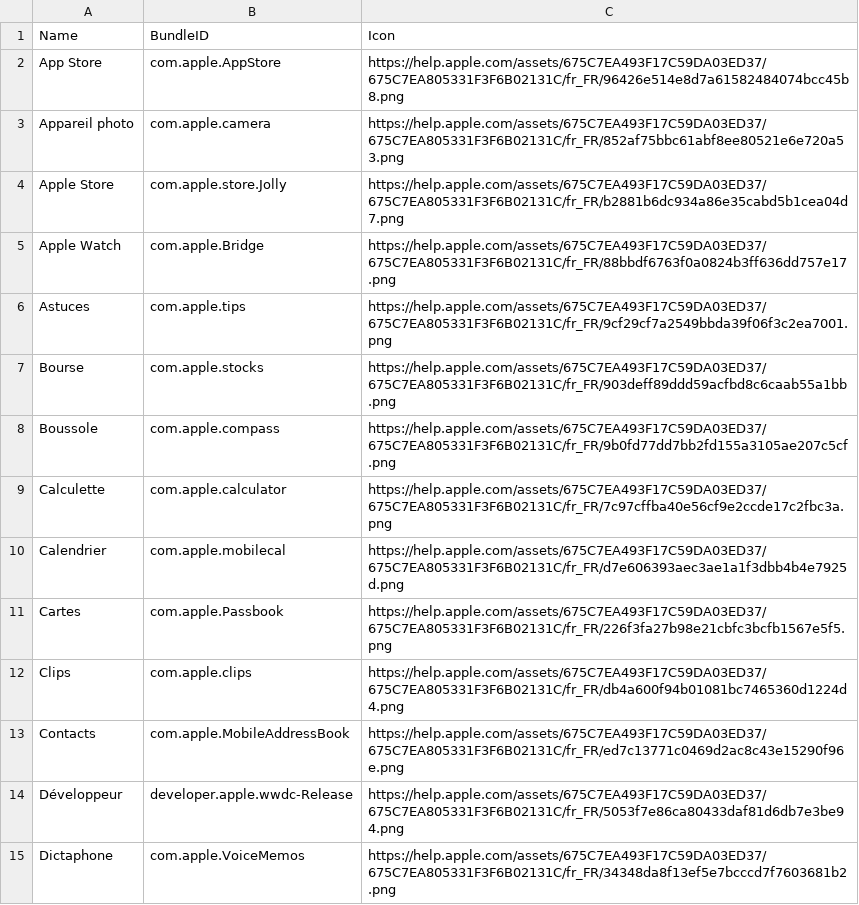
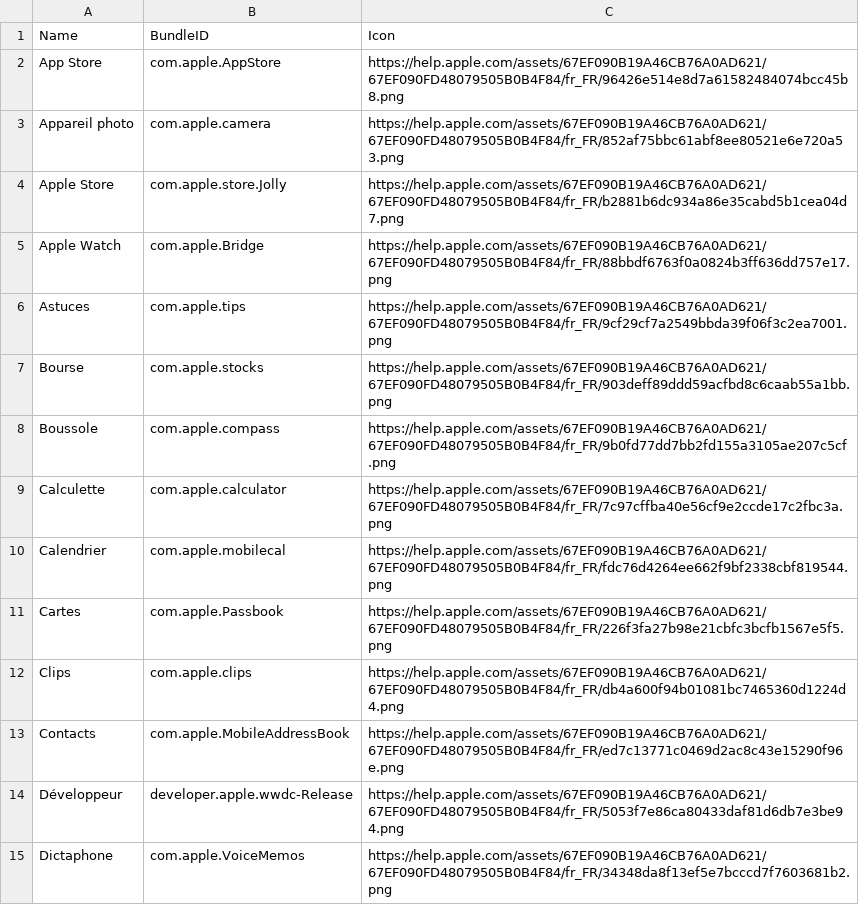
Before and after one commit to petarov/apple-bundle-ids, a CSV file: dist/fr-fr_apple-bundle-ids.csv, drawn as a sheet; only a part is shown; the diff covers the shown part only.

```diff
--- a/dist/fr-fr_apple-bundle-ids.csv
+++ b/dist/fr-fr_apple-bundle-ids.csv
@@ -1,15 +1,15 @@
 Name,BundleID,Icon
-App Store,com.apple.AppStore,"https://help.apple.com/assets/675C7EA493F17C59DA03ED37/675C7EA805331F3F6B02131C/fr_FR/96426e514e8d7a61582484074bcc45b8.png"
-Appareil photo,com.apple.camera,"https://help.apple.com/assets/675C7EA493F17C59DA03ED37/675C7EA805331F3F6B02131C/fr_FR/852af75bbc61abf8ee80521e6e720a53.png"
-Apple Store,com.apple.store.Jolly,"https://help.apple.com/assets/675C7EA493F17C59DA03ED37/675C7EA805331F3F6B02131C/fr_FR/b2881b6dc934a86e35cabd5b1cea04d7.png"
-Apple Watch,com.apple.Bridge,"https://help.apple.com/assets/675C7EA493F17C59DA03ED37/675C7EA805331F3F6B02131C/fr_FR/88bbdf6763f0a0824b3ff636dd757e17.png"
-Astuces,com.apple.tips,"https://help.apple.com/assets/675C7EA493F17C59DA03ED37/675C7EA805331F3F6B02131C/fr_FR/9cf29cf7a2549bbda39f06f3c2ea7001.png"
-Bourse,com.apple.stocks,"https://help.apple.com/assets/675C7EA493F17C59DA03ED37/675C7EA805331F3F6B02131C/fr_FR/903deff89ddd59acfbd8c6caab55a1bb.png"
-Boussole,com.apple.compass,"https://help.apple.com/assets/675C7EA493F17C59DA03ED37/675C7EA805331F3F6B02131C/fr_FR/9b0fd77dd7bb2fd155a3105ae207c5cf.png"
-Calculette,com.apple.calculator,"https://help.apple.com/assets/675C7EA493F17C59DA03ED37/675C7EA805331F3F6B02131C/fr_FR/7c97cffba40e56cf9e2ccde17c2fbc3a.png"
-Calendrier,com.apple.mobilecal,"https://help.apple.com/assets/675C7EA493F17C59DA03ED37/675C7EA805331F3F6B02131C/fr_FR/d7e606393aec3ae1a1f3dbb4b4e7925d.png"
-Cartes,com.apple.Passbook,"https://help.apple.com/assets/675C7EA493F17C59DA03ED37/675C7EA805331F3F6B02131C/fr_FR/226f3fa27b98e21cbfc3bcfb1567e5f5.png"
-Clips,com.apple.clips,"https://help.apple.com/assets/675C7EA493F17C59DA03ED37/675C7EA805331F3F6B02131C/fr_FR/db4a600f94b01081bc7465360d1224d4.png"
-Contacts,com.apple.MobileAddressBook,"https://help.apple.com/assets/675C7EA493F17C59DA03ED37/675C7EA805331F3F6B02131C/fr_FR/ed7c13771c0469d2ac8c43e15290f96e.png"
-Développeur,developer.apple.wwdc-Release,"https://help.apple.com/assets/675C7EA493F17C59DA03ED37/675C7EA805331F3F6B02131C/fr_FR/5053f7e86ca80433daf81d6db7e3be94.png"
-Dictaphone,com.apple.VoiceMemos,"https://help.apple.com/assets/675C7EA493F17C59DA03ED37/675C7EA805331F3F6B02131C/fr_FR/34348da8f13ef5e7bcccd7f7603681b2.png"
+App Store,com.apple.AppStore,"https://help.apple.com/assets/67EF090B19A46CB76A0AD621/67EF090FD48079505B0B4F84/fr_FR/96426e514e8d7a61582484074bcc45b8.png"
+Appareil photo,com.apple.camera,"https://help.apple.com/assets/67EF090B19A46CB76A0AD621/67EF090FD48079505B0B4F84/fr_FR/852af75bbc61abf8ee80521e6e720a53.png"
+Apple Store,com.apple.store.Jolly,"https://help.apple.com/assets/67EF090B19A46CB76A0AD621/67EF090FD48079505B0B4F84/fr_FR/b2881b6dc934a86e35cabd5b1cea04d7.png"
+Apple Watch,com.apple.Bridge,"https://help.apple.com/assets/67EF090B19A46CB76A0AD621/67EF090FD48079505B0B4F84/fr_FR/88bbdf6763f0a0824b3ff636dd757e17.png"
+Astuces,com.apple.tips,"https://help.apple.com/assets/67EF090B19A46CB76A0AD621/67EF090FD48079505B0B4F84/fr_FR/9cf29cf7a2549bbda39f06f3c2ea7001.png"
+Bourse,com.apple.stocks,"https://help.apple.com/assets/67EF090B19A46CB76A0AD621/67EF090FD48079505B0B4F84/fr_FR/903deff89ddd59acfbd8c6caab55a1bb.png"
+Boussole,com.apple.compass,"https://help.apple.com/assets/67EF090B19A46CB76A0AD621/67EF090FD48079505B0B4F84/fr_FR/9b0fd77dd7bb2fd155a3105ae207c5cf.png"
+Calculette,com.apple.calculator,"https://help.apple.com/assets/67EF090B19A46CB76A0AD621/67EF090FD48079505B0B4F84/fr_FR/7c97cffba40e56cf9e2ccde17c2fbc3a.png"
+Calendrier,com.apple.mobilecal,"https://help.apple.com/assets/67EF090B19A46CB76A0AD621/67EF090FD48079505B0B4F84/fr_FR/fdc76d4264ee662f9bf2338cbf819544.png"
+Cartes,com.apple.Passbook,"https://help.apple.com/assets/67EF090B19A46CB76A0AD621/67EF090FD48079505B0B4F84/fr_FR/226f3fa27b98e21cbfc3bcfb1567e5f5.png"
+Clips,com.apple.clips,"https://help.apple.com/assets/67EF090B19A46CB76A0AD621/67EF090FD48079505B0B4F84/fr_FR/db4a600f94b01081bc7465360d1224d4.png"
+Contacts,com.apple.MobileAddressBook,"https://help.apple.com/assets/67EF090B19A46CB76A0AD621/67EF090FD48079505B0B4F84/fr_FR/ed7c13771c0469d2ac8c43e15290f96e.png"
+Développeur,developer.apple.wwdc-Release,"https://help.apple.com/assets/67EF090B19A46CB76A0AD621/67EF090FD48079505B0B4F84/fr_FR/5053f7e86ca80433daf81d6db7e3be94.png"
+Dictaphone,com.apple.VoiceMemos,"https://help.apple.com/assets/67EF090B19A46CB76A0AD621/67EF090FD48079505B0B4F84/fr_FR/34348da8f13ef5e7bcccd7f7603681b2.png"
```
Also changed, not shown: 1 added row and 40 edited cells elsewhere in this file, dist/de-de_apple-bundle-ids.csv, dist/en-us_apple-bundle-ids.csv, 16 other files.
